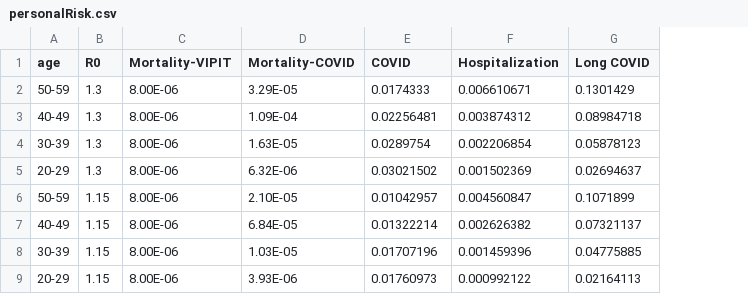
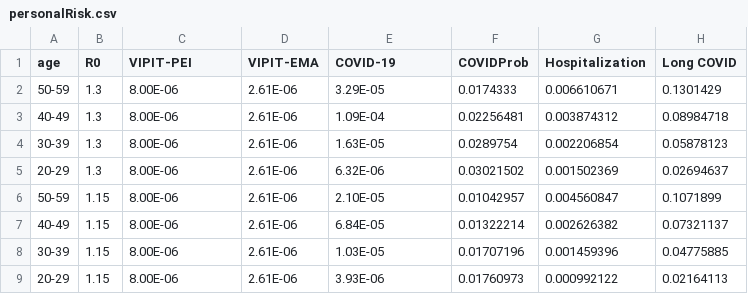
Before and after one commit to aminadibi/astrazenecaVIPIT, a CSV file: theCaseforAZ/personalRisk.csv, drawn as a sheet; addresses are those after the commit; the diff names each change by its address in the sheet, - before the commit and + after, or states it on an @@ line.

```diff
--- a/theCaseforAZ/personalRisk.csv
+++ b/theCaseforAZ/personalRisk.csv
+column D (VIPIT-EMA), rows 2-9: all 2.61E-06
-C1: Mortality-VIPIT
+C1: VIPIT-PEI
-E1: Mortality-COVID
+E1: COVID-19
-F1: COVID
+F1: COVIDProb
```
Also changed, not shown: 4 other files.
